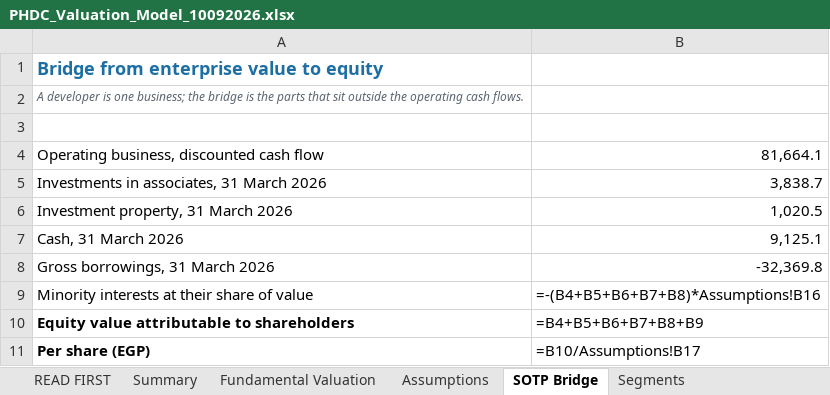
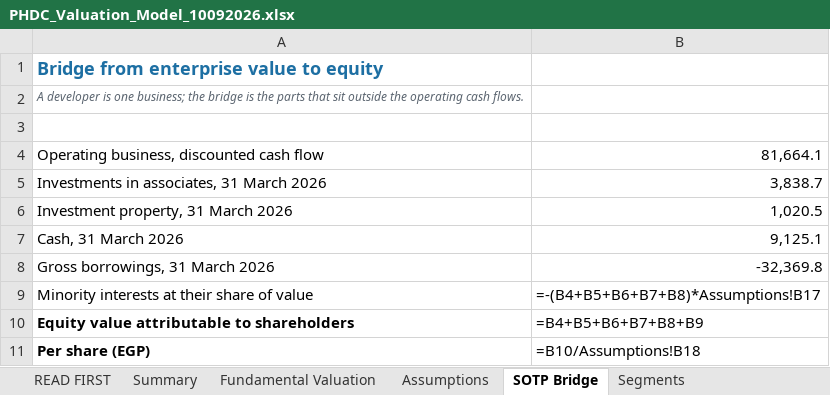
Before and after one commit to sherifomarsaleh/testahil, an Excel workbook: engine/publish_queue/PHDC/PHDC_Valuation_Model_10092026.xlsx, sheet SOTP Bridge, drawn as a sheet; values as stored, in another font and other column widths than the file's, no borders; formulas without a stored value are shown as written; the diff names each change by its address in the sheet, - before the commit and + after, or states it on an @@ line.

```diff
--- a/engine/publish_queue/PHDC/PHDC_Valuation_Model_10092026.xlsx (sheet SOTP Bridge)
+++ b/engine/publish_queue/PHDC/PHDC_Valuation_Model_10092026.xlsx (sheet SOTP Bridge)
-B9: =-(B4+B5+B6+B7+B8)*Assumptions!B16
+B9: =-(B4+B5+B6+B7+B8)*Assumptions!B17
-B11: =B10/Assumptions!B17
+B11: =B10/Assumptions!B18
```
Also changed, not shown: sheet DCF, sheet Assumptions, sheet Fundamental Valuation, sheet READ FIRST, engine/publish_queue/AMOC/AMOC_Valuation_Model_10092026_public.xlsx, engine/publish_queue/ARCC/ARCC_Valuation_Model_10092026_public.xlsx, 18 other files.
